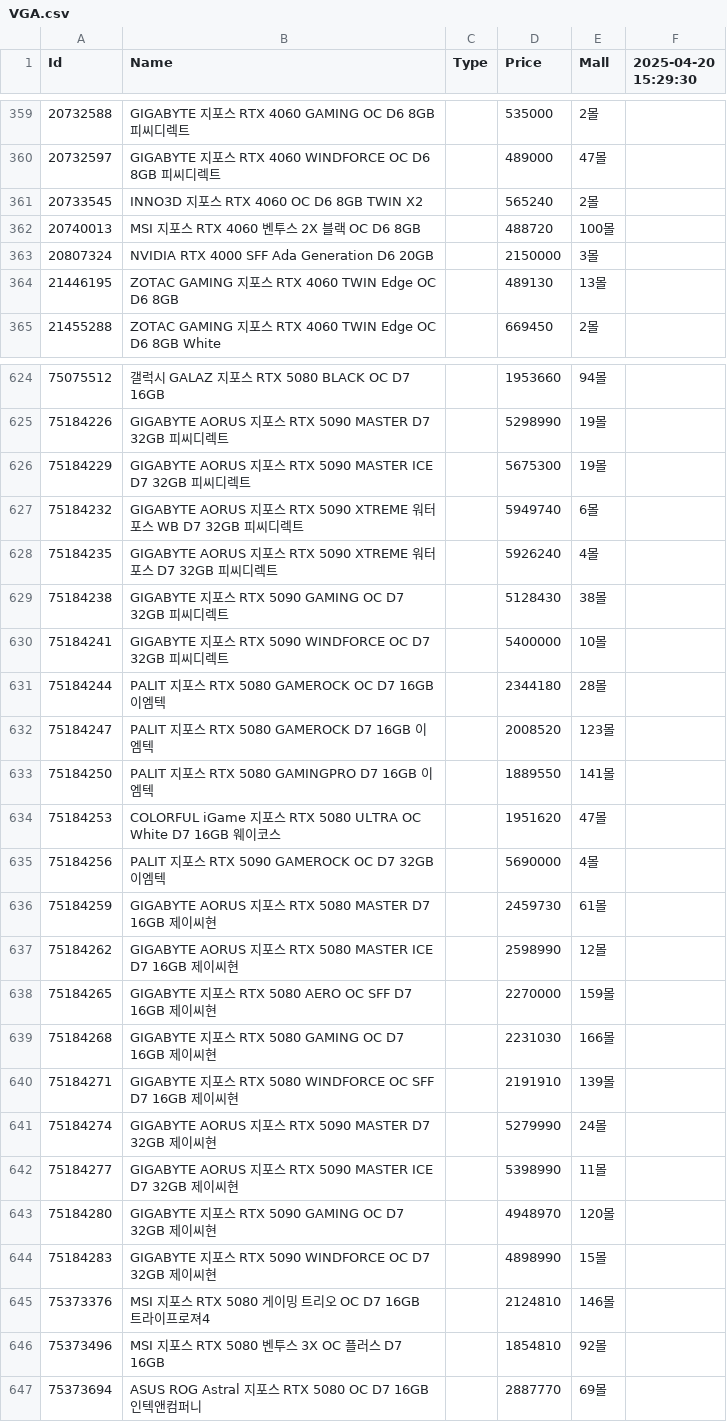
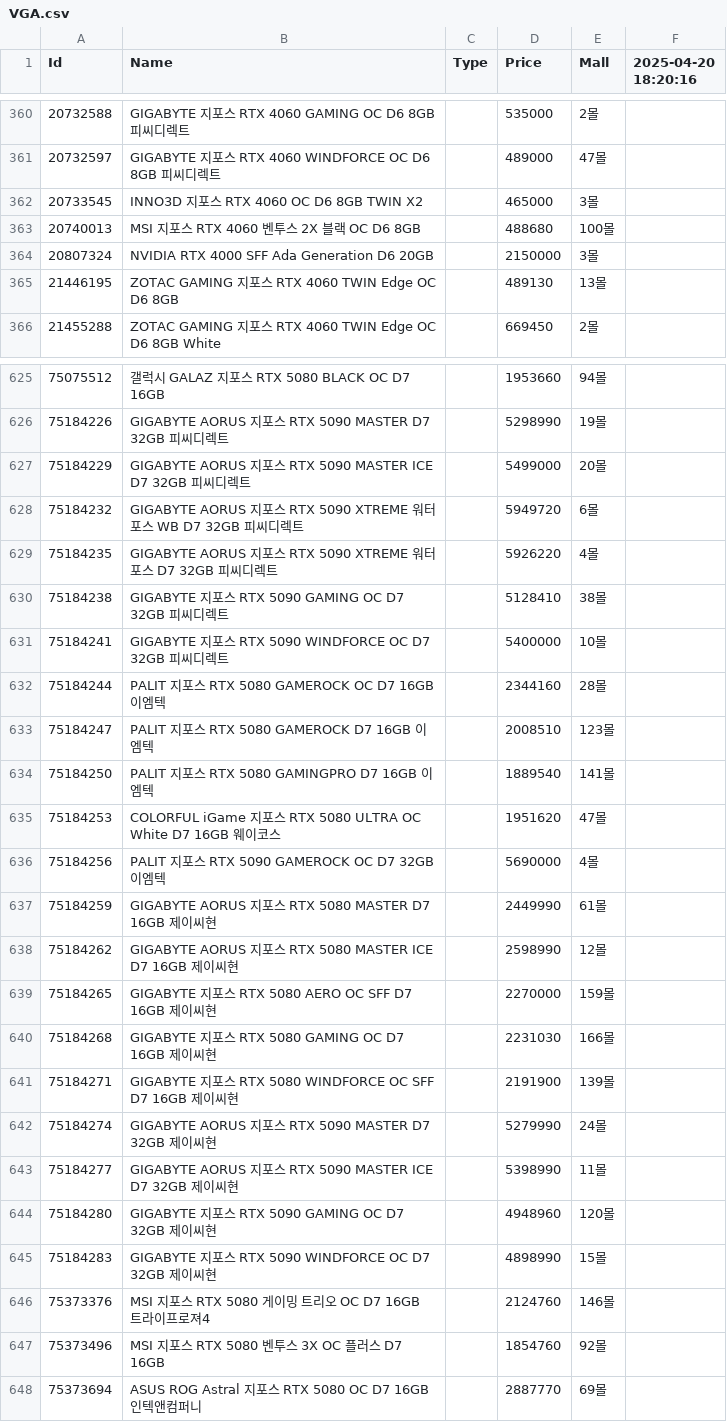
Before and after one commit to SSSSSSSSSSSSSSSSSSSSSSSSSSSSSSSSSSSSSun/Danawa-Crawler, a CSV file: crawl_data/VGA.csv, drawn as a sheet; only a part is shown, gaps mark what is left out; the diff covers the shown part only.

Commit message:
Bot - Auto Crawl | 2025-04-20 18:31:48

```diff
--- a/crawl_data/VGA.csv
+++ b/crawl_data/VGA.csv
@@ -1 +1 @@
-Id,Name,Type,Price,Mall,2025-04-20 15:29:30
+Id,Name,Type,Price,Mall,2025-04-20 18:20:16
@@ -360,4 +361,4 @@ Id,Name,Type,Price,Mall,2025-04-20 15:29:30
 20732597,GIGABYTE 지포스 RTX 4060 WINDFORCE OC D6 8GB 피씨디렉트,,489000,47몰,
-20733545,INNO3D 지포스 RTX 4060 OC D6 8GB TWIN X2,,565240,2몰,
-20740013,MSI 지포스 RTX 4060 벤투스 2X 블랙 OC D6 8GB,,488720,100몰,
+20733545,INNO3D 지포스 RTX 4060 OC D6 8GB TWIN X2,,465000,3몰,
+20740013,MSI 지포스 RTX 4060 벤투스 2X 블랙 OC D6 8GB,,488680,100몰,
 20807324,NVIDIA RTX 4000 SFF Ada Generation D6 20GB,,2150000,3몰,
@@ -625,13 +626,13 @@ Id,Name,Type,Price,Mall,2025-04-20 15:29:30
 75184226,GIGABYTE AORUS 지포스 RTX 5090 MASTER D7 32GB 피씨디렉트,,5298990,19몰,
-75184229,GIGABYTE AORUS 지포스 RTX 5090 MASTER ICE D7 32GB 피씨디렉트,,5675300,19몰,
-75184232,GIGABYTE AORUS 지포스 RTX 5090 XTREME 워터포스 WB D7 32GB 피씨디렉트,,5949740,6몰,
-75184235,GIGABYTE AORUS 지포스 RTX 5090 XTREME 워터포스 D7 32GB 피씨디렉트,,5926240,4몰,
-75184238,GIGABYTE 지포스 RTX 5090 GAMING OC D7 32GB 피씨디렉트,,5128430,38몰,
+75184229,GIGABYTE AORUS 지포스 RTX 5090 MASTER ICE D7 32GB 피씨디렉트,,5499000,20몰,
+75184232,GIGABYTE AORUS 지포스 RTX 5090 XTREME 워터포스 WB D7 32GB 피씨디렉트,,5949720,6몰,
+75184235,GIGABYTE AORUS 지포스 RTX 5090 XTREME 워터포스 D7 32GB 피씨디렉트,,5926220,4몰,
+75184238,GIGABYTE 지포스 RTX 5090 GAMING OC D7 32GB 피씨디렉트,,5128410,38몰,
 75184241,GIGABYTE 지포스 RTX 5090 WINDFORCE OC D7 32GB 피씨디렉트,,5400000,10몰,
-75184244,PALIT 지포스 RTX 5080 GAMEROCK OC D7 16GB 이엠텍,,2344180,28몰,
-75184247,PALIT 지포스 RTX 5080 GAMEROCK D7 16GB 이엠텍,,2008520,123몰,
-75184250,PALIT 지포스 RTX 5080 GAMINGPRO D7 16GB 이엠텍,,1889550,141몰,
+75184244,PALIT 지포스 RTX 5080 GAMEROCK OC D7 16GB 이엠텍,,2344160,28몰,
+75184247,PALIT 지포스 RTX 5080 GAMEROCK D7 16GB 이엠텍,,2008510,123몰,
+75184250,PALIT 지포스 RTX 5080 GAMINGPRO D7 16GB 이엠텍,,1889540,141몰,
 75184253,COLORFUL iGame 지포스 RTX 5080 ULTRA OC White D7 16GB 웨이코스,,1951620,47몰,
 75184256,PALIT 지포스 RTX 5090 GAMEROCK OC D7 32GB 이엠텍,,5690000,4몰,
-75184259,GIGABYTE AORUS 지포스 RTX 5080 MASTER D7 16GB 제이씨현,,2459730,61몰,
+75184259,GIGABYTE AORUS 지포스 RTX 5080 MASTER D7 16GB 제이씨현,,2449990,61몰,
 75184262,GIGABYTE AORUS 지포스 RTX 5080 MASTER ICE D7 16GB 제이씨현,,2598990,12몰,
@@ -639,9 +640,9 @@ Id,Name,Type,Price,Mall,2025-04-20 15:29:30
 75184268,GIGABYTE 지포스 RTX 5080 GAMING OC D7 16GB 제이씨현,,2231030,166몰,
-75184271,GIGABYTE 지포스 RTX 5080 WINDFORCE OC SFF D7 16GB 제이씨현,,2191910,139몰,
+75184271,GIGABYTE 지포스 RTX 5080 WINDFORCE OC SFF D7 16GB 제이씨현,,2191900,139몰,
 75184274,GIGABYTE AORUS 지포스 RTX 5090 MASTER D7 32GB 제이씨현,,5279990,24몰,
 75184277,GIGABYTE AORUS 지포스 RTX 5090 MASTER ICE D7 32GB 제이씨현,,5398990,11몰,
-75184280,GIGABYTE 지포스 RTX 5090 GAMING OC D7 32GB 제이씨현,,4948970,120몰,
+75184280,GIGABYTE 지포스 RTX 5090 GAMING OC D7 32GB 제이씨현,,4948960,120몰,
 75184283,GIGABYTE 지포스 RTX 5090 WINDFORCE OC D7 32GB 제이씨현,,4898990,15몰,
-75373376,MSI 지포스 RTX 5080 게이밍 트리오 OC D7 16GB 트라이프로져4,,2124810,146몰,
-75373496,MSI 지포스 RTX 5080 벤투스 3X OC 플러스 D7 16GB,,1854810,92몰,
+75373376,MSI 지포스 RTX 5080 게이밍 트리오 OC D7 16GB 트라이프로져4,,2124760,146몰,
+75373496,MSI 지포스 RTX 5080 벤투스 3X OC 플러스 D7 16GB,,1854760,92몰,
 75373694,ASUS ROG Astral 지포스 RTX 5080 OC D7 16GB 인텍앤컴퍼니,,2887770,69몰,
```
Also changed, not shown: 1 added row and 81 edited cells elsewhere in this file, crawl_data/AIO Cooler.csv, crawl_data/Air Cooler.csv, 7 other files.
